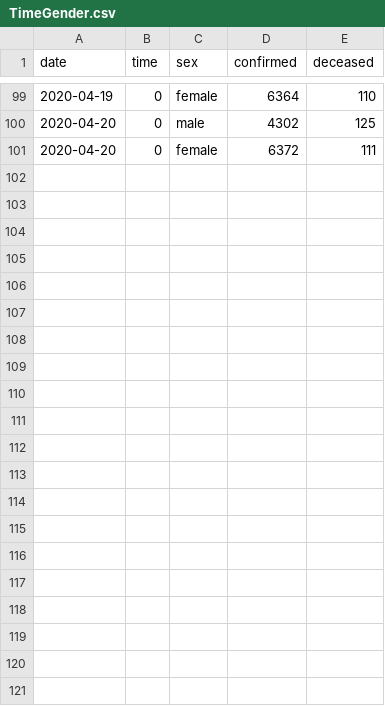
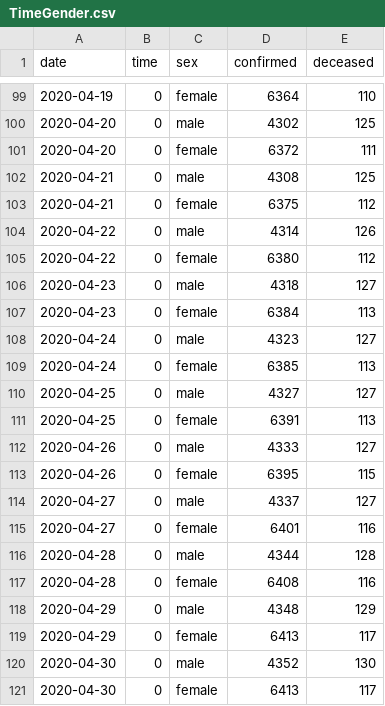
Before and after one commit to YouPlayAI/COVID19_kor_visualize, a CSV file: Data/dacon/TimeGender.csv, drawn as a sheet; only a part is shown, gaps mark what is left out.

```diff
--- a/Data/dacon/TimeGender.csv
+++ b/Data/dacon/TimeGender.csv
@@ -101 +101,21 @@ date,time,sex,confirmed,deceased
 2020-04-20,0,female,6372,111
+2020-04-21,0,male,4308,125
+2020-04-21,0,female,6375,112
+2020-04-22,0,male,4314,126
+2020-04-22,0,female,6380,112
+2020-04-23,0,male,4318,127
+2020-04-23,0,female,6384,113
+2020-04-24,0,male,4323,127
+2020-04-24,0,female,6385,113
+2020-04-25,0,male,4327,127
+2020-04-25,0,female,6391,113
+2020-04-26,0,male,4333,127
+2020-04-26,0,female,6395,115
+2020-04-27,0,male,4337,127
+2020-04-27,0,female,6401,116
+2020-04-28,0,male,4344,128
+2020-04-28,0,female,6408,116
+2020-04-29,0,male,4348,129
+2020-04-29,0,female,6413,117
+2020-04-30,0,male,4352,130
+2020-04-30,0,female,6413,117
```
Also changed, not shown: Data/dacon/Policy.csv, Data/dacon/Region.csv, 8 other files.
